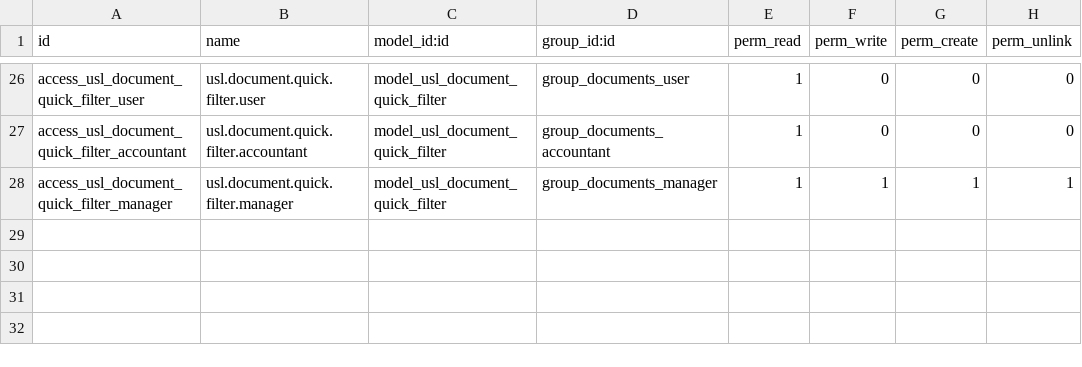
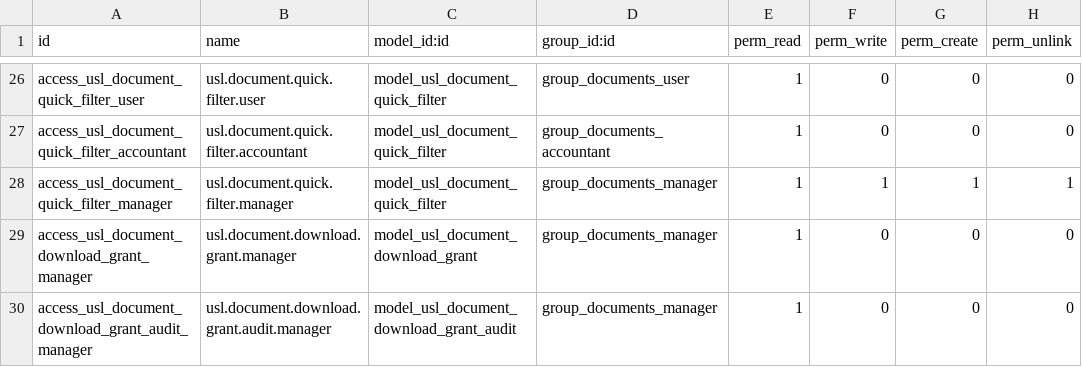
Before and after one commit to unstaticlabs/odoo, a CSV file: custom-addons/usl_documents/security/ir.model.access.csv, drawn as a sheet; only a part is shown, gaps mark what is left out; the diff names each change by its address in the sheet, - before the commit and + after, or states it on an @@ line.

Commit message:
feat(documents): add short-lived materialization grants
Add hash-only 256-bit grants, exact version and company binding, current-user authorization rechecks, revocation/audit retention, a fixed sessionless redemption route, and bounded Paperless streaming. Browser downloads reuse the same binary authorization service, while MCP metadata no longer returns session-bound or Paperless URLs.

Validation: clean install and -u usl_documents upgrade; focused grant/HTTP suite passed after implementation review.
AI-generated commit

Co-authored-by: ValentinViennot <18735898+ValentinViennot@users.noreply.github.com>

```diff
--- a/custom-addons/usl_documents/security/ir.model.access.csv
+++ b/custom-addons/usl_documents/security/ir.model.access.csv
+row 29: access_usl_document_download_grant_manager | usl.document.download.grant.manager | model_usl_document_download_grant | group_documents_manager | 1 | 0 | 0 | 0
+row 30: access_usl_document_download_grant_audit_manager | usl.document.download.grant.audit.manager | model_usl_document_download_grant_audit | group_documents_manager | 1 | 0 | 0 | 0
```
Also changed, not shown: 10 other files.
